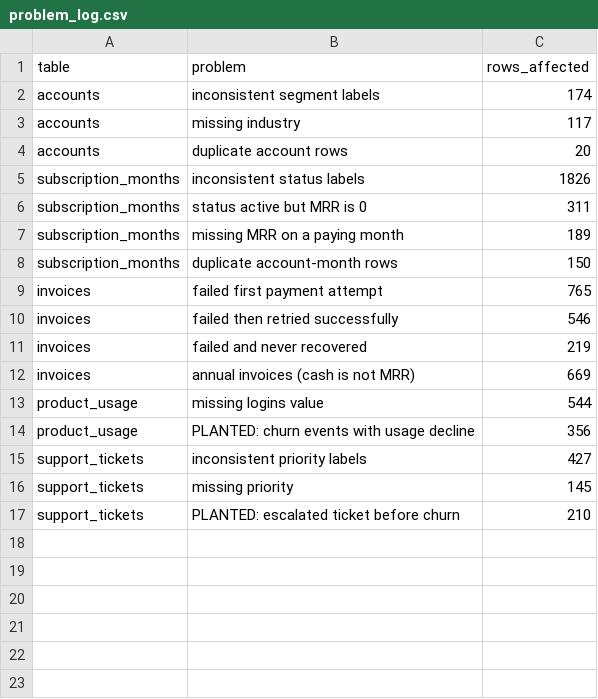
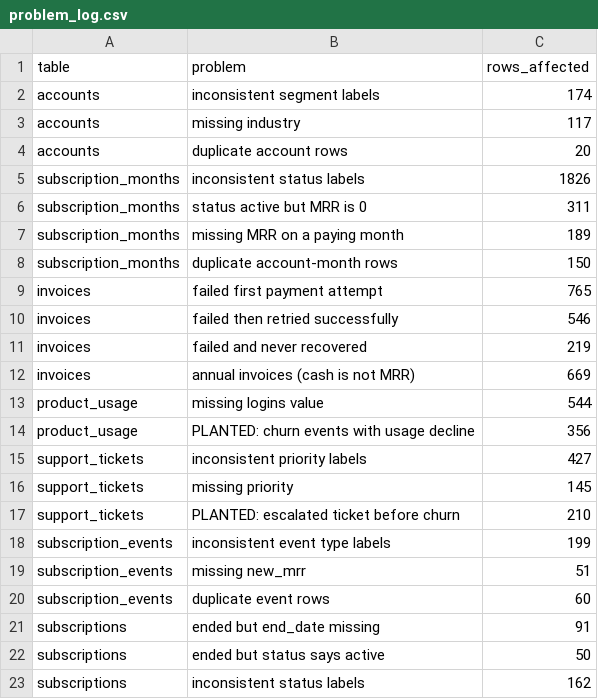
Before and after one commit to michaelnewmon136-alt/saas-revenue-retention, a CSV file: data_generator/problem_log.csv, drawn as a sheet.

Commit message:
Add messy subscriptions and subscription_events tables; all seven source tables complete

```diff
--- a/data_generator/problem_log.csv
+++ b/data_generator/problem_log.csv
@@ -17 +17,7 @@ support_tickets,missing priority,145
 support_tickets,PLANTED: escalated ticket before churn,210
+subscription_events,inconsistent event type labels,199
+subscription_events,missing new_mrr,51
+subscription_events,duplicate event rows,60
+subscriptions,ended but end_date missing,91
+subscriptions,ended but status says active,50
+subscriptions,inconsistent status labels,162
```
Also changed, not shown: 3 other files.
